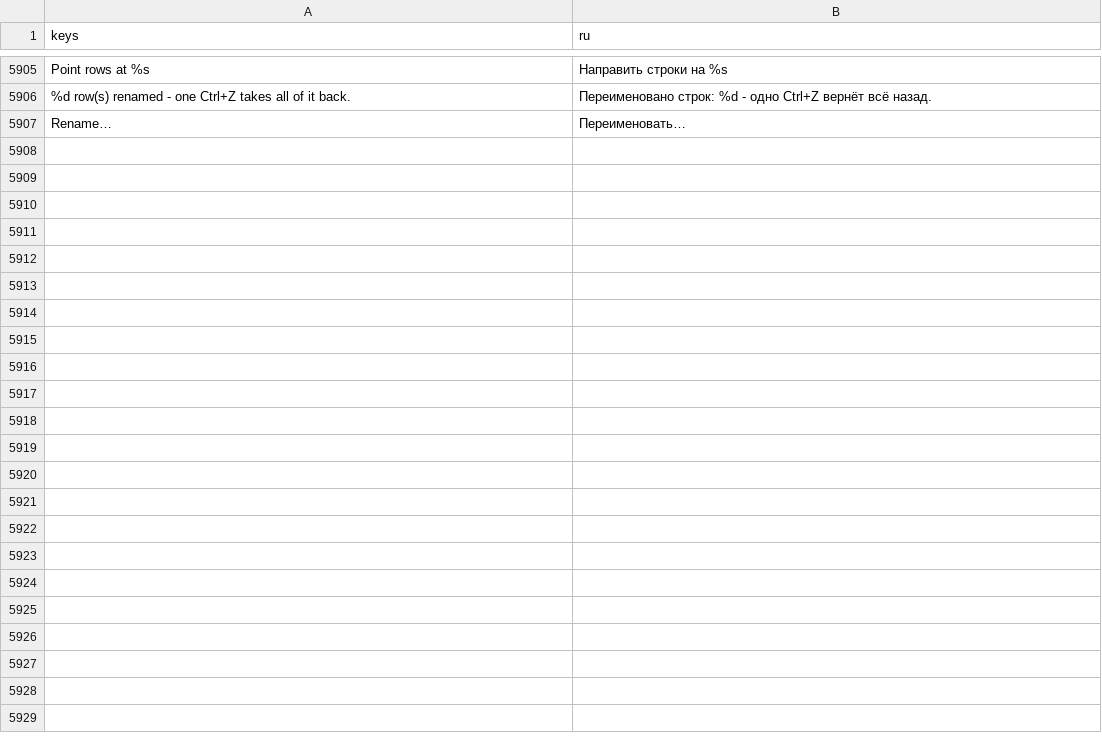
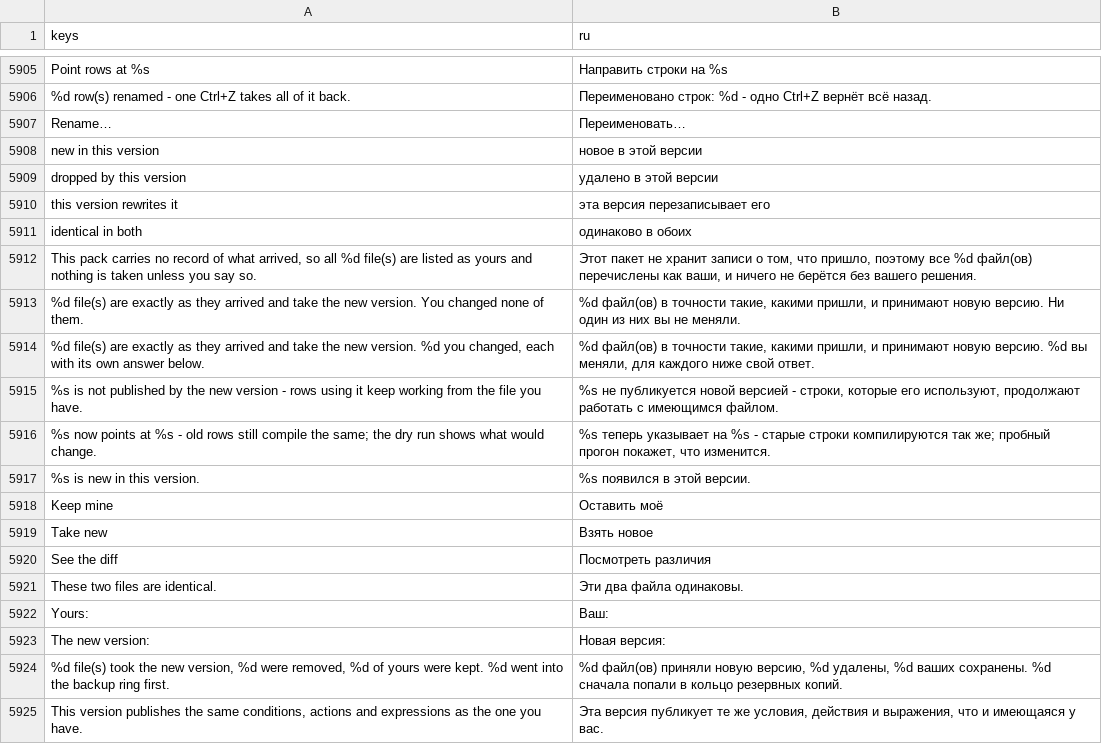
Before and after one commit to SalmanShhh/Godot-EventSheet-Visual-Scripting, a CSV file: addons/eventsheet/translations/ru.csv, drawn as a sheet; only a part is shown, gaps mark what is left out.

Commit message:
feat(packs): a pack update is a proposal, and the tri-list comes first
An attach now writes down what arrived: every file it lands is hashed into the
pack's own manifest. A pack is copied into the project on purpose - it becomes
the project's code the moment it is there - which is exactly why nothing can
later tell which of its files somebody edited. A content hash can, and the
moment a file arrives is the only moment its arrival state is knowable.

Update... reads a new version's .zip and says, before a byte moves: the files
still exactly as they arrived, which take the new version and are listed rather
than swept; the files you changed, one answer each with Keep mine as the default
and the diff a click away; and what the version retires and adds. A file re-saved
with the other platform's line endings is yours - the honest answer is the one
the bytes give - and the row says that is all it is. A pack with no record lists
everything as yours and takes nothing unless told: "we do not know" and "you
changed nothing" are different sentences.

The vocabulary line is a registry diff, not prose. tools/dump_registry.gd prints
every verb the project publishes as one sorted, stable text - key, type,
category, params, successor, template - and the dialog derives its section by
diffing the two versions' dumps. The descriptor-identity gate reuses that exact
tool and format. Retiring stays a forwarding address, never a deleted template,
so old rows compile to the line they always did and the dry run is one click on.

Everything the update overwrites or removes goes to the backup ring first, which
now keeps a pack's guide, icon and tables as well as its scripts. Asking writes
nothing: reading a version, classifying every file and diffing both vocabularies
leaves the pack byte for byte as it was.

```diff
--- a/addons/eventsheet/translations/ru.csv
+++ b/addons/eventsheet/translations/ru.csv
@@ -5931 +5931,19 @@ Point rows at %s,Направить строки на %s
 Rename…,Переименовать…
+new in this version,новое в этой версии
+dropped by this version,удалено в этой версии
+this version rewrites it,эта версия перезаписывает его
+identical in both,одинаково в обоих
+"This pack carries no record of what arrived, so all %d file(s) are listed as yours and nothing is taken unless you say so.","Этот пакет не хранит записи о том, что пришло, поэтому все %d файл(ов) перечислены как ваши, и ничего не берётся без вашего решения."
+%d file(s) are exactly as they arrived and take the new version. You changed none of them.,"%d файл(ов) в точности такие, какими пришли, и принимают новую версию. Ни один из них вы не меняли."
+"%d file(s) are exactly as they arrived and take the new version. %d you changed, each with its own answer below.","%d файл(ов) в точности такие, какими пришли, и принимают новую версию. %d вы меняли, для каждого ниже свой ответ."
+%s is not published by the new version - rows using it keep working from the file you have.,"%s не публикуется новой версией - строки, которые его используют, продолжают работать с имеющимся файлом."
+%s now points at %s - old rows still compile the same; the dry run shows what would change.,"%s теперь указывает на %s - старые строки компилируются так же; пробный прогон покажет, что изменится."
+%s is new in this version.,%s появился в этой версии.
+Keep mine,Оставить моё
+Take new,Взять новое
+See the diff,Посмотреть различия
+These two files are identical.,Эти два файла одинаковы.
+Yours:,Ваш:
+The new version:,Новая версия:
+"%d file(s) took the new version, %d were removed, %d of yours were kept. %d went into the backup ring first.","%d файл(ов) приняли новую версию, %d удалены, %d ваших сохранены. %d сначала попали в кольцо резервных копий."
+"This version publishes the same conditions, actions and expressions as the one you have.","Эта версия публикует те же условия, действия и выражения, что и имеющаяся у вас."
```
Also changed, not shown: addons/eventsheet/translations/de.csv, addons/eventsheet/translations/fr.csv, 25 other files.
